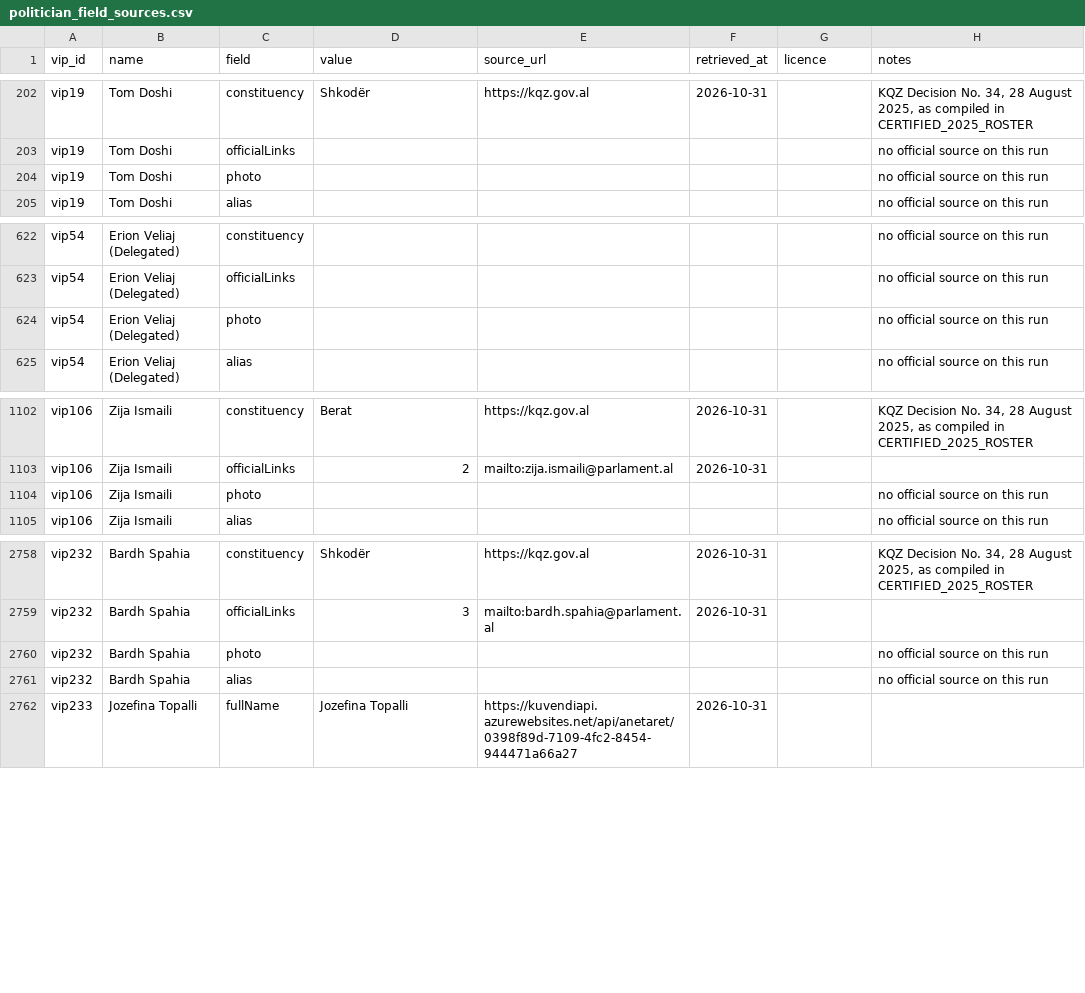
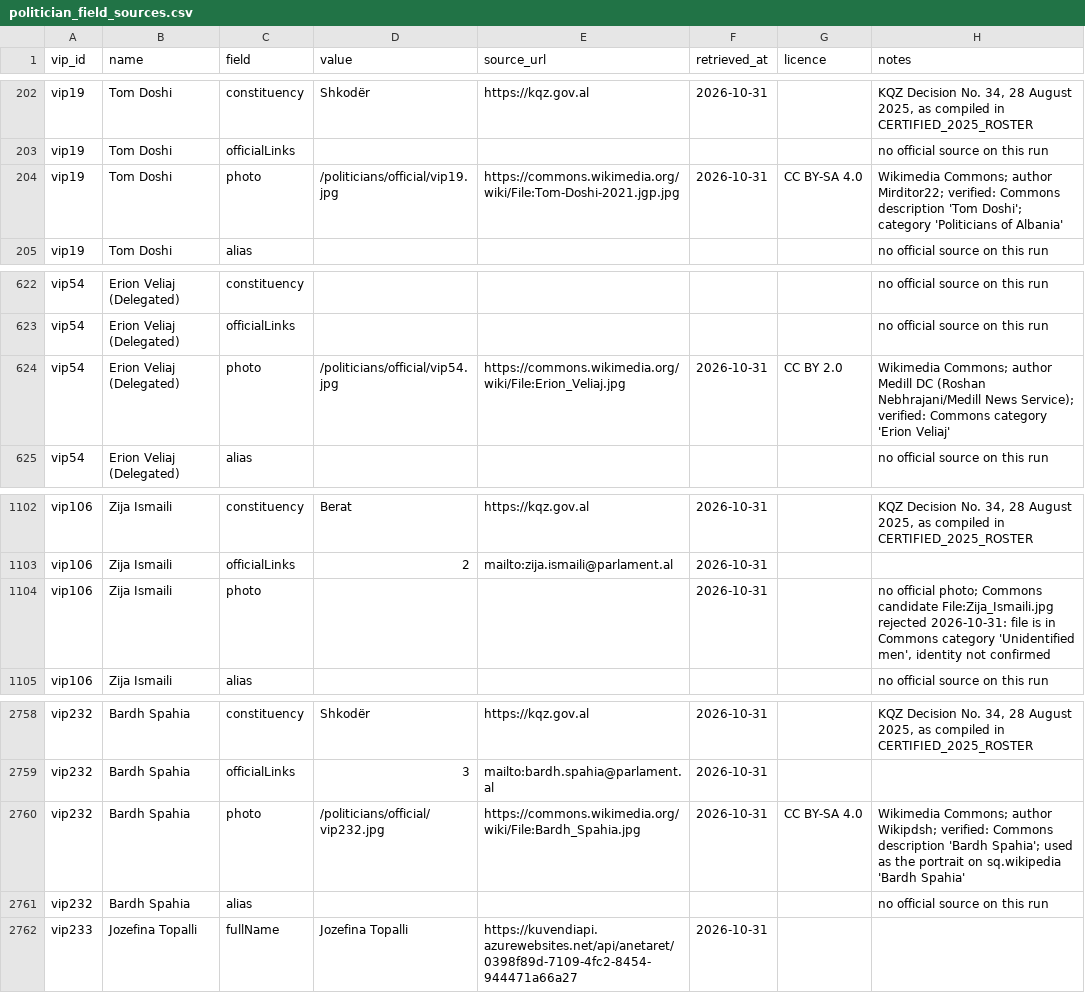
Before and after one commit to NOVARIC-Sh-A/novaric-ai-powered-news, a CSV file: data/official/politician_field_sources.csv, drawn as a sheet; only a part is shown, gaps mark what is left out.

Commit message:
Politicians: load photos only from official sources; awaiting-data state for missing photos
- Cards and profile headers use the official source (Kuvendi webfiles / Wikimedia Commons local copies), never media.novaric.al copies
- Apply 12 approved replacements (8 Kuvendi + Pendavinji + Commons for Doshi, Veliaj, Spahia); Zija Ismaili Commons file rejected (Unidentified men)
- 23 profiles without an official photo: null photo + silhouette 'Në pritje të të dhënave / Awaiting data'; onError falls back to the same state
- Record source URL, licence and retrieval date in data/official/politician_field_sources.csv
- Update tests; fix pre-existing pytest failures (Request headers stub, nullable bios)

```diff
--- a/data/official/politician_field_sources.csv
+++ b/data/official/politician_field_sources.csv
@@ -203,3 +203,3 @@ vip19,Tom Doshi,constituency,Shkodër,https://kqz.gov.al,2026-10-31,,"KQZ Decisi
 vip19,Tom Doshi,officialLinks,,,,,no official source on this run
-vip19,Tom Doshi,photo,,,,,no official source on this run
+vip19,Tom Doshi,photo,/politicians/official/vip19.jpg,https://commons.wikimedia.org/wiki/File:Tom-Doshi-2021.jgp.jpg,2026-10-31,CC BY-SA 4.0,Wikimedia Commons; author Mirditor22; verified: Commons description 'Tom Doshi'; category 'Politicians of Albania'
 vip19,Tom Doshi,alias,,,,,no official source on this run
@@ -623,3 +623,3 @@ vip54,Erion Veliaj (Delegated),constituency,,,,,no official source on this run
 vip54,Erion Veliaj (Delegated),officialLinks,,,,,no official source on this run
-vip54,Erion Veliaj (Delegated),photo,,,,,no official source on this run
+vip54,Erion Veliaj (Delegated),photo,/politicians/official/vip54.jpg,https://commons.wikimedia.org/wiki/File:Erion_Veliaj.jpg,2026-10-31,CC BY 2.0,Wikimedia Commons; author Medill DC (Roshan Nebhrajani/Medill News Service); verified: Commons category 'Erion Veliaj'
 vip54,Erion Veliaj (Delegated),alias,,,,,no official source on this run
@@ -1103,3 +1103,3 @@ vip106,Zija Ismaili,constituency,Berat,https://kqz.gov.al,2026-10-31,,"KQZ Decis
 vip106,Zija Ismaili,officialLinks,2,mailto:zija.ismaili@parlament.al,2026-10-31,,
-vip106,Zija Ismaili,photo,,,,,no official source on this run
+vip106,Zija Ismaili,photo,,,2026-10-31,,"no official photo; Commons candidate File:Zija_Ismaili.jpg rejected 2026-10-31: file is in Commons category 'Unidentified men', identity not confirmed"
 vip106,Zija Ismaili,alias,,,,,no official source on this run
@@ -2759,3 +2759,3 @@ vip232,Bardh Spahia,constituency,Shkodër,https://kqz.gov.al,2026-10-31,,"KQZ De
 vip232,Bardh Spahia,officialLinks,3,mailto:bardh.spahia@parlament.al,2026-10-31,,
-vip232,Bardh Spahia,photo,,,,,no official source on this run
+vip232,Bardh Spahia,photo,/politicians/official/vip232.jpg,https://commons.wikimedia.org/wiki/File:Bardh_Spahia.jpg,2026-10-31,CC BY-SA 4.0,Wikimedia Commons; author Wikipdsh; verified: Commons description 'Bardh Spahia'; used as the portrait on sq.wikipedia 'Bardh Spahia'
 vip232,Bardh Spahia,alias,,,,,no official source on this run
```
Also changed, not shown: 23 other files.
